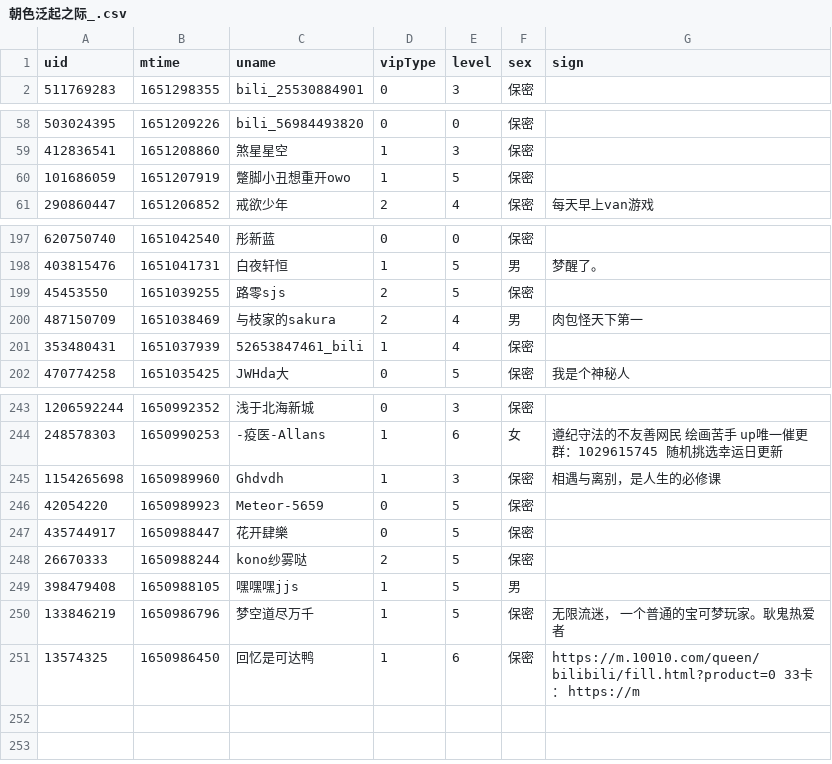
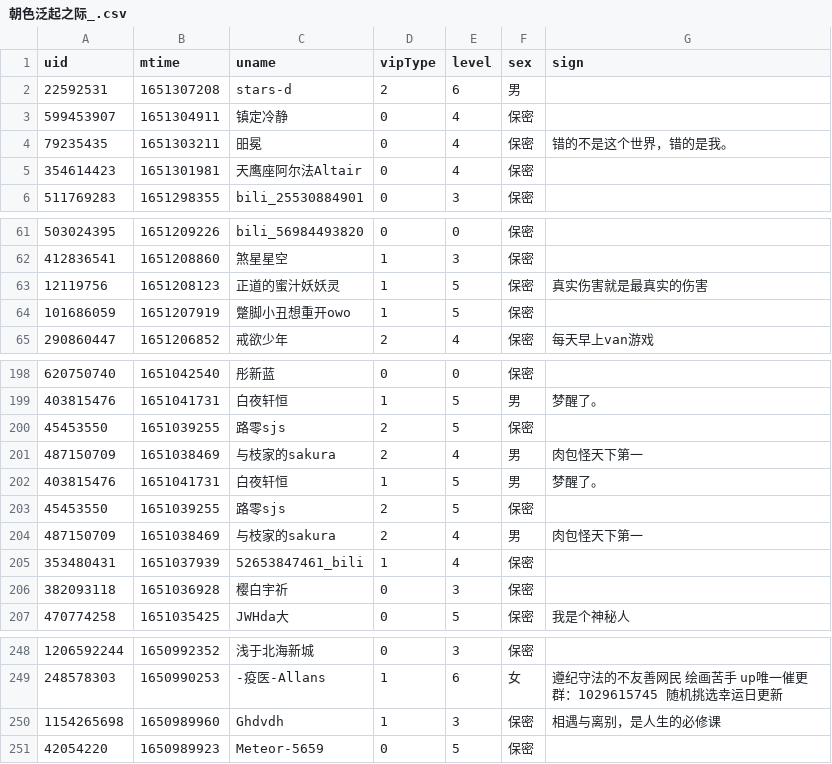
Before and after one commit to Brx86/web, a CSV file: 439916362/朝色泛起之际_.csv, drawn as a sheet; only a part is shown, gaps mark what is left out; the diff covers the shown part only.

```diff
--- a/439916362/朝色泛起之际_.csv
+++ b/439916362/朝色泛起之际_.csv
@@ -1,2 +1,6 @@
 uid,mtime,uname,vipType,level,sex,sign
+22592531,1651307208,stars-d,2,6,男,
+599453907,1651304911,镇定冷静,0,4,保密,
+79235435,1651303211,昍冕,0,4,保密,错的不是这个世界，错的是我。
+354614423,1651301981,天鹰座阿尔法Altair,0,4,保密,
 511769283,1651298355,bili_25530884901,0,3,保密,
@@ -59,2 +62,3 @@ uid,mtime,uname,vipType,level,sex,sign
 412836541,1651208860,煞星星空,1,3,保密,
+12119756,1651208123,正道的蜜汁妖妖灵,1,5,保密,真实伤害就是最真实的伤害
 101686059,1651207919,蹩脚小丑想重开owo,1,5,保密,
@@ -200,3 +201,7 @@ uid,mtime,uname,vipType,level,sex,sign
 487150709,1651038469,与枝家的sakura,2,4,男,肉包怪天下第一
+403815476,1651041731,白夜轩恒,1,5,男,梦醒了。
+45453550,1651039255,路零sjs,2,5,保密,
+487150709,1651038469,与枝家的sakura,2,4,男,肉包怪天下第一
 353480431,1651037939,52653847461_bili,1,4,保密,
+382093118,1651036928,樱白宇祈,0,3,保密,
 470774258,1651035425,JWHda大,0,5,保密,我是个神秘人
@@ -246,6 +251 @@ uid,mtime,uname,vipType,level,sex,sign
 42054220,1650989923,Meteor-5659,0,5,保密,
-435744917,1650988447,花开肆樂,0,5,保密,
-26670333,1650988244,kono纱雾哒,2,5,保密,
-398479408,1650988105,嘿嘿嘿jjs,1,5,男,
-133846219,1650986796,梦空道尽万千,1,5,保密,无限流迷， 一个普通的宝可梦玩家。耿鬼热爱者
-13574325,1650986450,回忆是可达鸭,1,6,保密,https://m.10010.com/queen/bilibili/fill.html?product=0  33卡： https://m
```
Also changed, not shown: 3 added rows and 7 removed rows elsewhere in this file, 172809260/晨露ZLQ.csv, 25773550/Ayatale.csv, 3 other files.
